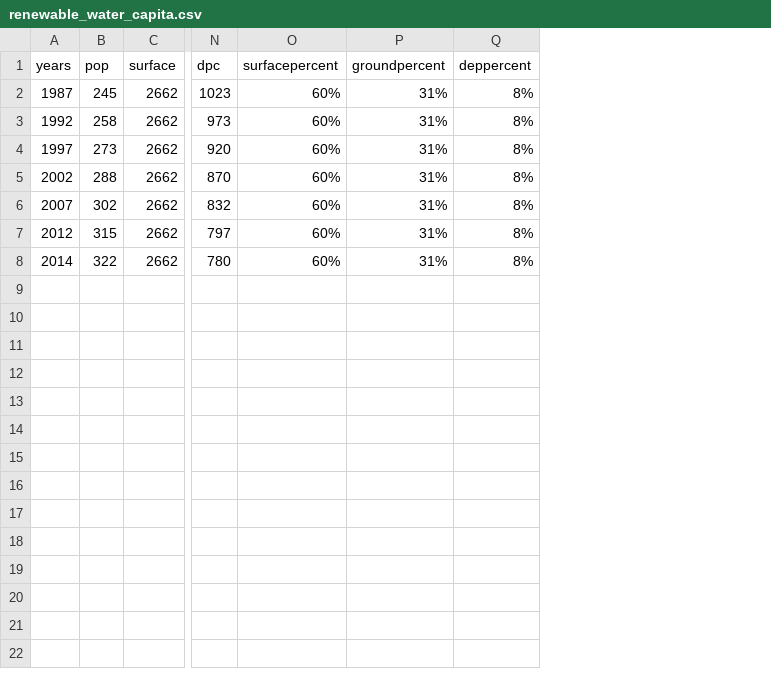
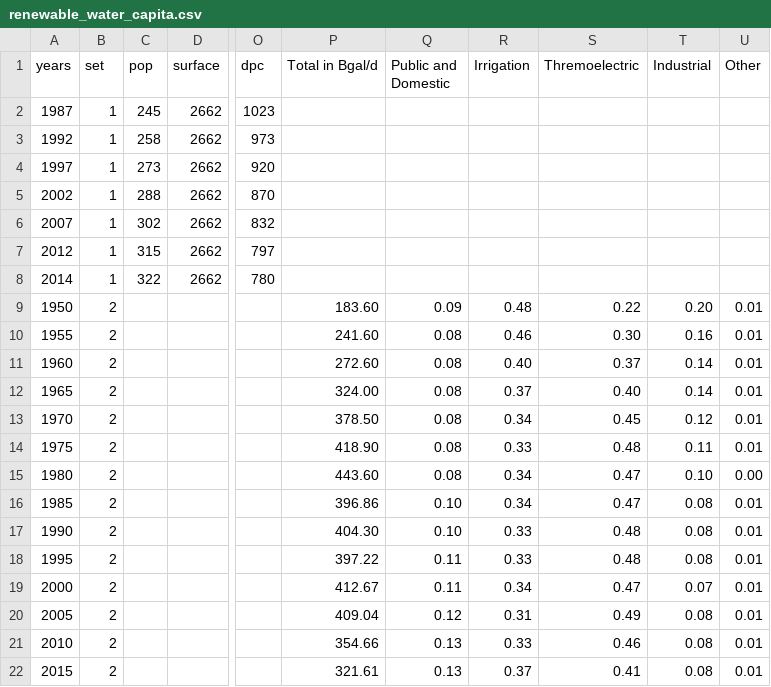
Before and after one commit to AndrewLevinson/thesis, a CSV file: public/data/clean/renewable_water_capita.csv, drawn as a sheet; only a part is shown, gaps mark what is left out; removed rows and columns are numbered as before the commit, all else as after; rows hold the shown columns only; the diff names each change by its address in the sheet, - before the commit and + after, or states it on an @@ line.

Commit message:
cleaning data and update on last state of chart one - the 100 percent stacked area

```diff
--- a/public/data/clean/renewable_water_capita.csv
+++ b/public/data/clean/renewable_water_capita.csv
+column B (set), rows 2-8: all 1
-column O (surfacepercent), rows 2-8: all 60%
-column P (groundpercent), rows 2-8: all 31%
-column Q (deppercent), rows 2-8: all 8%
+column P (Total in Bgal/d), empty
+column Q (Public and Domestic), empty
+column R (Irrigation), empty
+column S (Thremoelectric), empty
+column T (Industrial), empty
+column U (Other), empty
+row 9: 1950 | 2 |  |  |  | 183.60 | 0.09 | 0.48 | 0.22 | 0.20 | 0.01
+row 10: 1955 | 2 |  |  |  | 241.60 | 0.08 | 0.46 | 0.30 | 0.16 | 0.01
+row 11: 1960 | 2 |  |  |  | 272.60 | 0.08 | 0.40 | 0.37 | 0.14 | 0.01
+row 12: 1965 | 2 |  |  |  | 324.00 | 0.08 | 0.37 | 0.40 | 0.14 | 0.01
+row 13: 1970 | 2 |  |  |  | 378.50 | 0.08 | 0.34 | 0.45 | 0.12 | 0.01
+row 14: 1975 | 2 |  |  |  | 418.90 | 0.08 | 0.33 | 0.48 | 0.11 | 0.01
+row 15: 1980 | 2 |  |  |  | 443.60 | 0.08 | 0.34 | 0.47 | 0.10 | 0.00
+row 16: 1985 | 2 |  |  |  | 396.86 | 0.10 | 0.34 | 0.47 | 0.08 | 0.01
+row 17: 1990 | 2 |  |  |  | 404.30 | 0.10 | 0.33 | 0.48 | 0.08 | 0.01
+row 18: 1995 | 2 |  |  |  | 397.22 | 0.11 | 0.33 | 0.48 | 0.08 | 0.01
+row 19: 2000 | 2 |  |  |  | 412.67 | 0.11 | 0.34 | 0.47 | 0.07 | 0.01
+row 20: 2005 | 2 |  |  |  | 409.04 | 0.12 | 0.31 | 0.49 | 0.08 | 0.01
+row 21: 2010 | 2 |  |  |  | 354.66 | 0.13 | 0.33 | 0.46 | 0.08 | 0.01
+row 22: 2015 | 2 |  |  |  | 321.61 | 0.13 | 0.37 | 0.41 | 0.08 | 0.01
```
Also changed, not shown: 3 other files.
